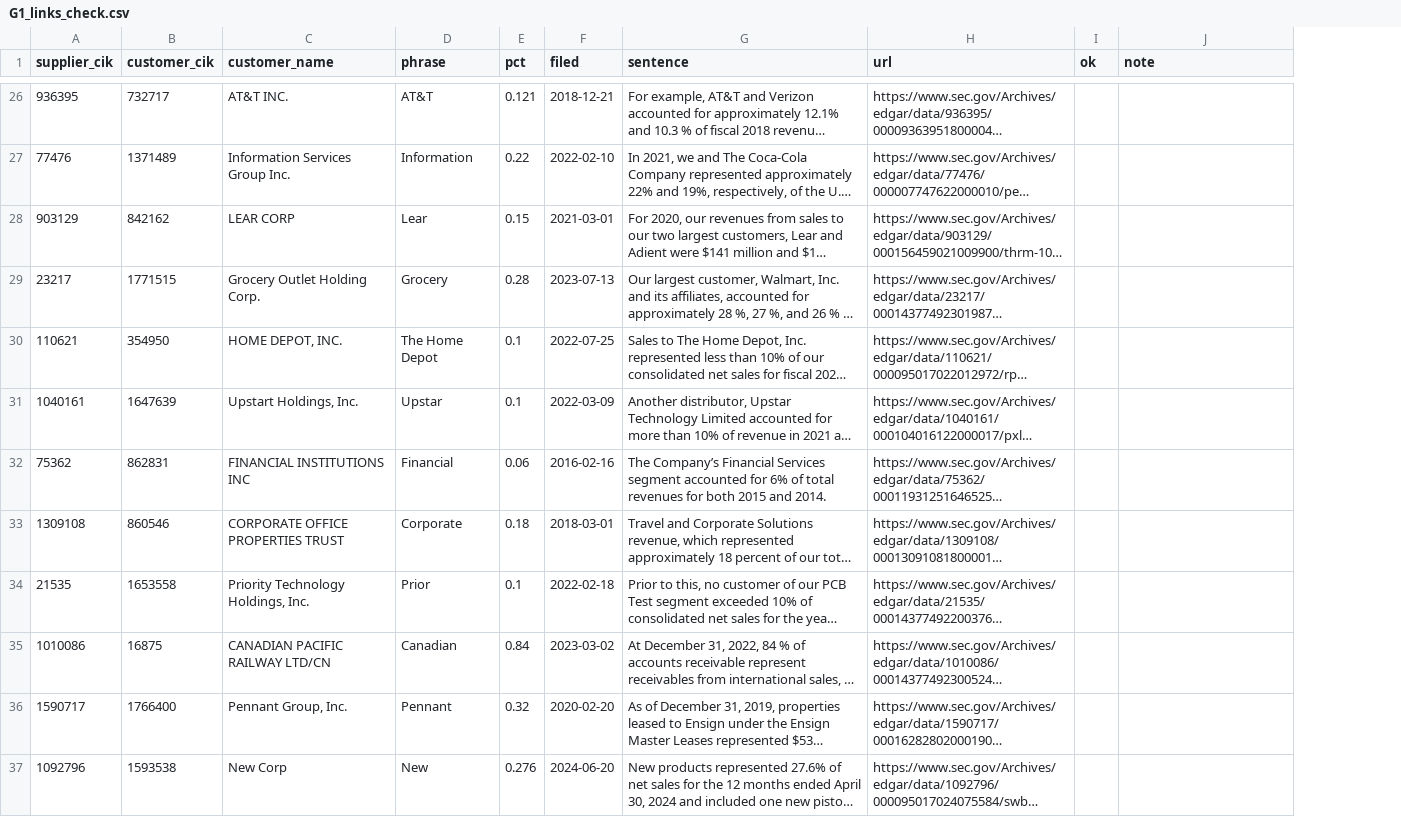
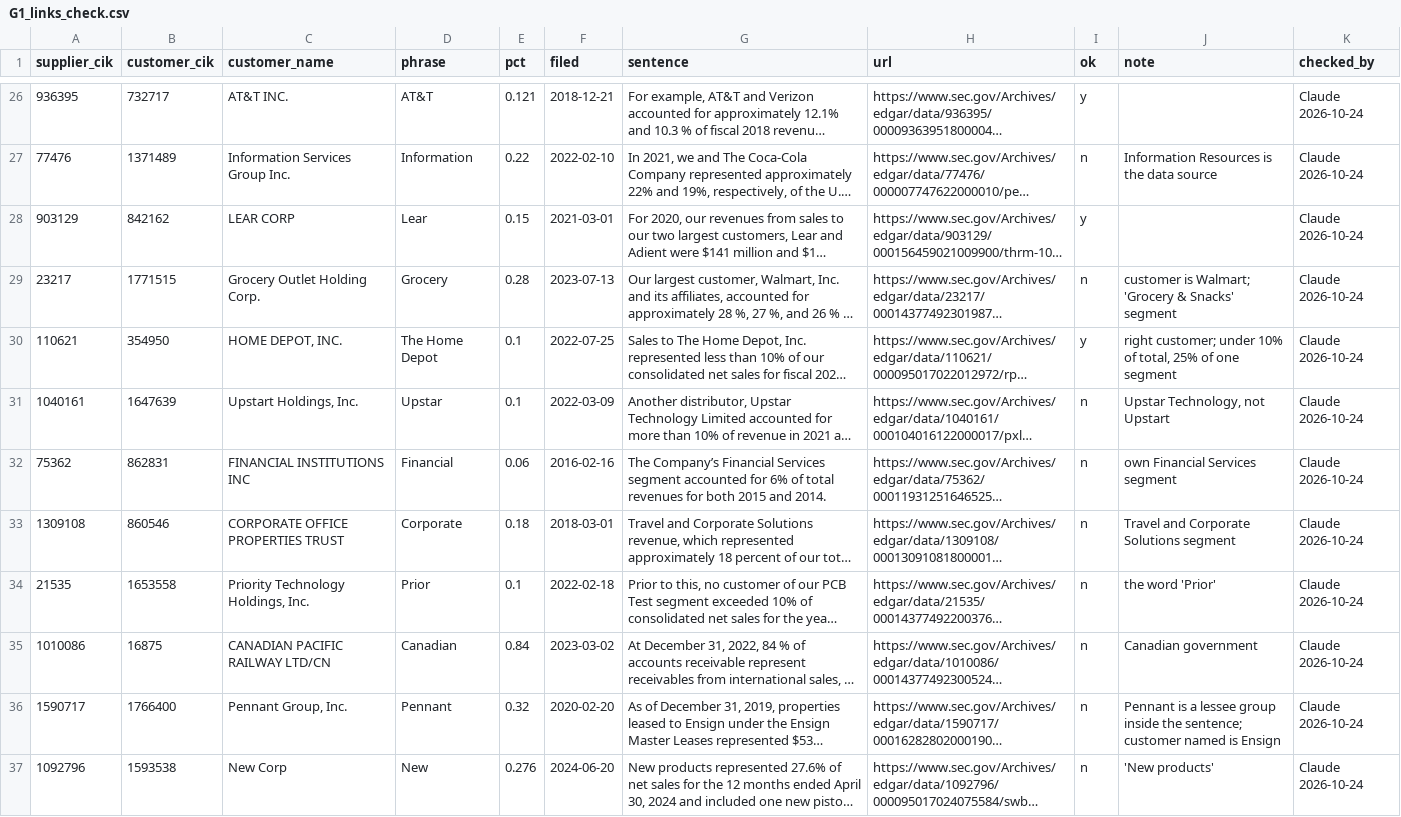
Before and after one commit to amit8f/edge-lab-public, a CSV file: research/results/G1/G1_links_check.csv, drawn as a sheet; only a part is shown, gaps mark what is left out; long unchanged cells end in …; the diff covers the shown part only; the diff names each change by its address in the sheet, - before the commit and + after, or states it on an @@ line.

```diff
--- a/research/results/G1/G1_links_check.csv
+++ b/research/results/G1/G1_links_check.csv
+column K (checked_by), rows 26-37: all Claude 2026-10-24
-I26 (ok): (empty)
+I26 (ok): y
-I27 (ok): (empty)
+I27 (ok): n
-J27 (note): (empty)
+J27 (note): Information Resources is the data source
-I28 (ok): (empty)
+I28 (ok): y
-I29 (ok): (empty)
+I29 (ok): n
-J29 (note): (empty)
+J29 (note): customer is Walmart; 'Grocery & Snacks' segment
-I30 (ok): (empty)
+I30 (ok): y
-J30 (note): (empty)
+J30 (note): right customer; under 10% of total, 25% of one segment
-I31:I37 (ok): (empty)
+I31:I37 (ok): n
-J31 (note): (empty)
+J31 (note): Upstar Technology, not Upstart
-J32 (note): (empty)
+J32 (note): own Financial Services segment
-J33 (note): (empty)
+J33 (note): Travel and Corporate Solutions segment
-J34 (note): (empty)
+J34 (note): the word 'Prior'
-J35 (note): (empty)
+J35 (note): Canadian government
-J36 (note): (empty)
+J36 (note): Pennant is a lessee group inside the sentence; customer named is Ensign
-J37 (note): (empty)
+J37 (note): 'New products'
```
Also changed, not shown: 67 edited cells elsewhere in this file, 1 other file.
